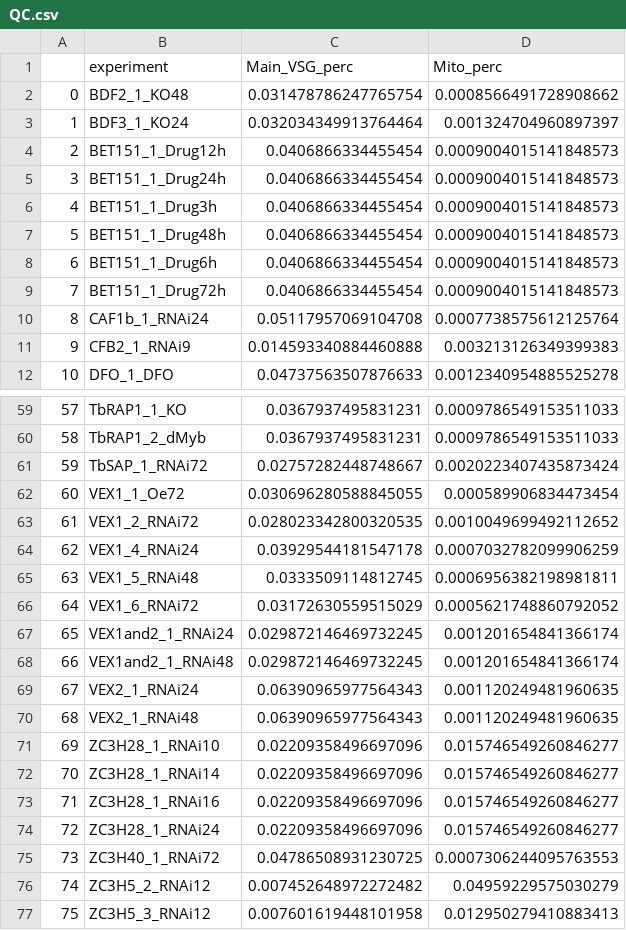
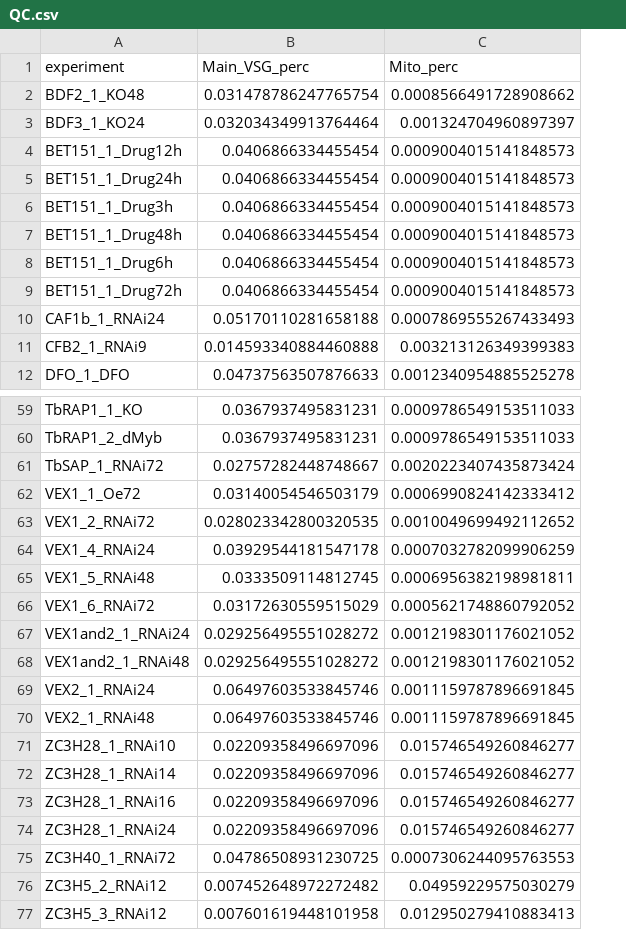
Before and after one commit to mtinti/vsgs_web_server, a CSV file: data/QC.csv, drawn as a sheet; only a part is shown, gaps mark what is left out; removed rows and columns are numbered as before the commit, all else as after; the diff names each change by its address in the sheet, - before the commit and + after, or states it on an @@ line.

```diff
--- a/data/QC.csv
+++ b/data/QC.csv
-column A, rows 2-12: 0 | 1 | 2 | 3 | 4 | 5 | 6 | 7 | 8 | 9 | 10; rows 59-77: 57 | 58 | 59 | 60 | 61 | 62 | 63 | 64 | 65 | 66 | 67 | 68 | 69 | 70 | 71 | 72 | 73 | 74 | 75
-B10 (Main_VSG_perc): 0.05117957069104708
+B10 (Main_VSG_perc): 0.05170110281658188
-C10 (Mito_perc): 0.0007738575612125764
+C10 (Mito_perc): 0.0007869555267433493
-B62 (Main_VSG_perc): 0.030696280588845055
+B62 (Main_VSG_perc): 0.03140054546503179
-C62 (Mito_perc): 0.000589906834473454
+C62 (Mito_perc): 0.0006990824142333412
-B67:B68 (Main_VSG_perc): 0.029872146469732245
+B67:B68 (Main_VSG_perc): 0.029256495551028272
-C67:C68 (Mito_perc): 0.001201654841366174
+C67:C68 (Mito_perc): 0.0012198301176021052
-B69:B70 (Main_VSG_perc): 0.06390965977564343
+B69:B70 (Main_VSG_perc): 0.06497603533845746
-C69:C70 (Mito_perc): 0.001120249481960635
+C69:C70 (Mito_perc): 0.0011159787896691845
```
Also changed, not shown: data/mainCsvData.csv, 1 other file.
